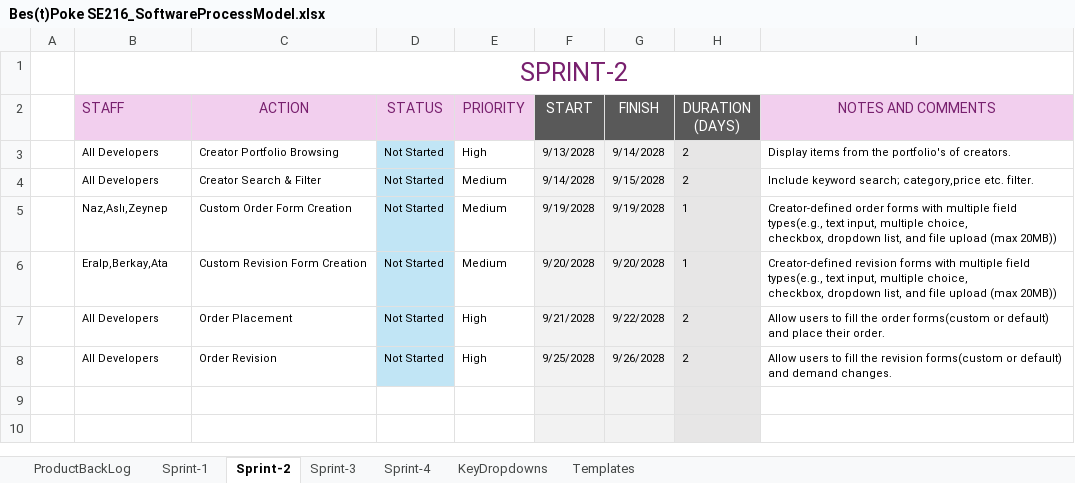
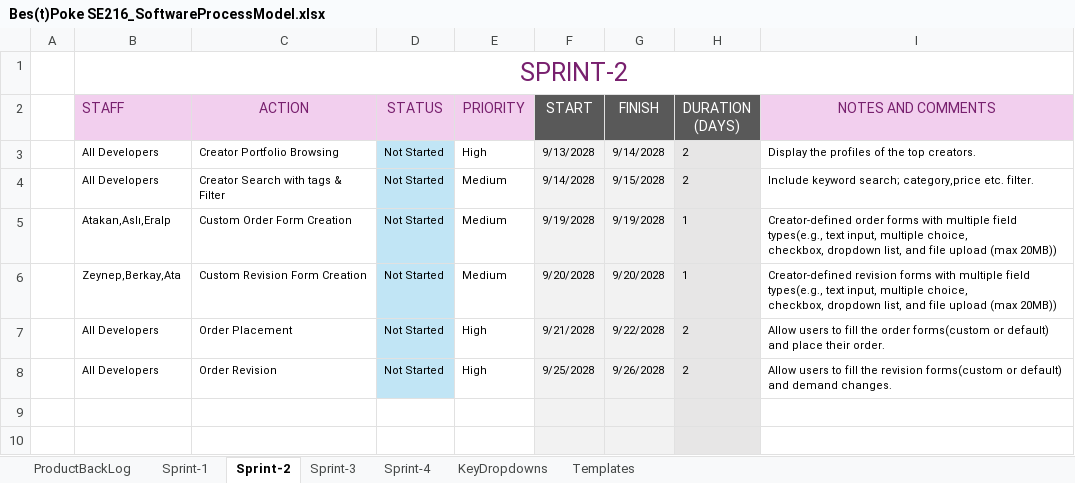
Before and after one commit to ABarisK/Se216grup2, an Excel workbook: Bes(t)Poke SE216_SoftwareProcessModel.xlsx, sheet Sprint-2, drawn as a sheet; only a part is shown; values as stored, in another font and other column widths than the file's, no borders; charts and pictures and conditional formats not drawn; the diff names each change by its address in the sheet, - before the commit and + after, or states it on an @@ line.

Commit message:
Final Project Process

```diff
--- a/Bes(t)Poke SE216_SoftwareProcessModel.xlsx (sheet Sprint-2)
+++ b/Bes(t)Poke SE216_SoftwareProcessModel.xlsx (sheet Sprint-2)
-I3 (NOTES AND COMMENTS): Display items from the portfolio's of creators.
+I3 (NOTES AND COMMENTS): Display the profiles of the top creators.
-C4 (ACTION): Creator Search & Filter
+C4 (ACTION): Creator Search with tags & Filter
-B5 (STAFF): Naz,Aslı,Zeynep
+B5 (STAFF): Atakan,Aslı,Eralp
-B6 (STAFF): Eralp,Berkay,Ata
+B6 (STAFF): Zeynep,Berkay,Ata
```
Also changed, not shown: sheet ProductBackLog, sheet Sprint-1, charts or pictures.
